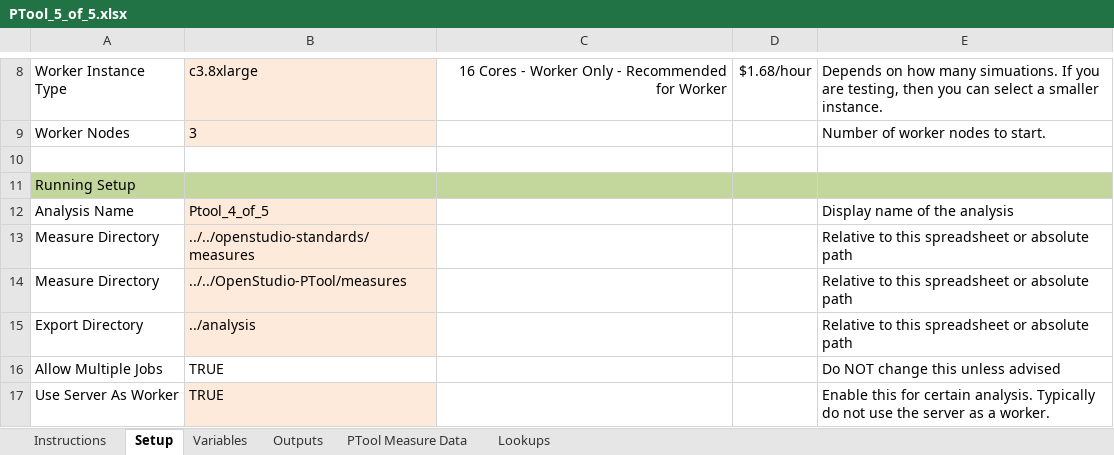
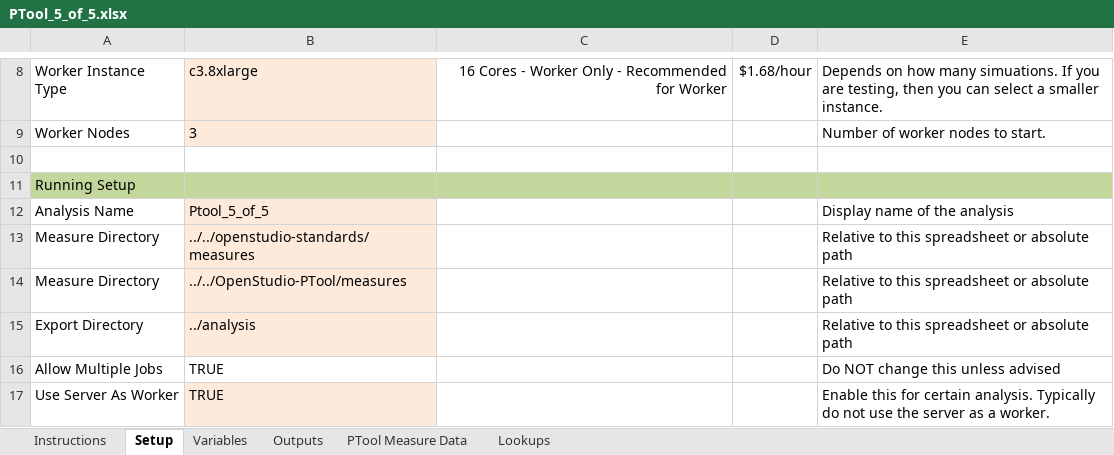
Before and after one commit to NREL/OpenStudio-PTool, an Excel workbook: projects/DC_analysis/PTool_5_of_5.xlsx, sheet Setup, drawn as a sheet; only a part is shown, gaps mark what is left out; values as stored, in another font and other column widths than the file's, no borders; the diff names each change by its address in the sheet, - before the commit and + after, or states it on an @@ line.

```diff
--- a/projects/DC_analysis/PTool_5_of_5.xlsx (sheet Setup)
+++ b/projects/DC_analysis/PTool_5_of_5.xlsx (sheet Setup)
-B12: Ptool_4_of_5
+B12: Ptool_5_of_5
```
Also changed, not shown: projects/DC_analysis/PTool_5_of_5_test.xlsx.
